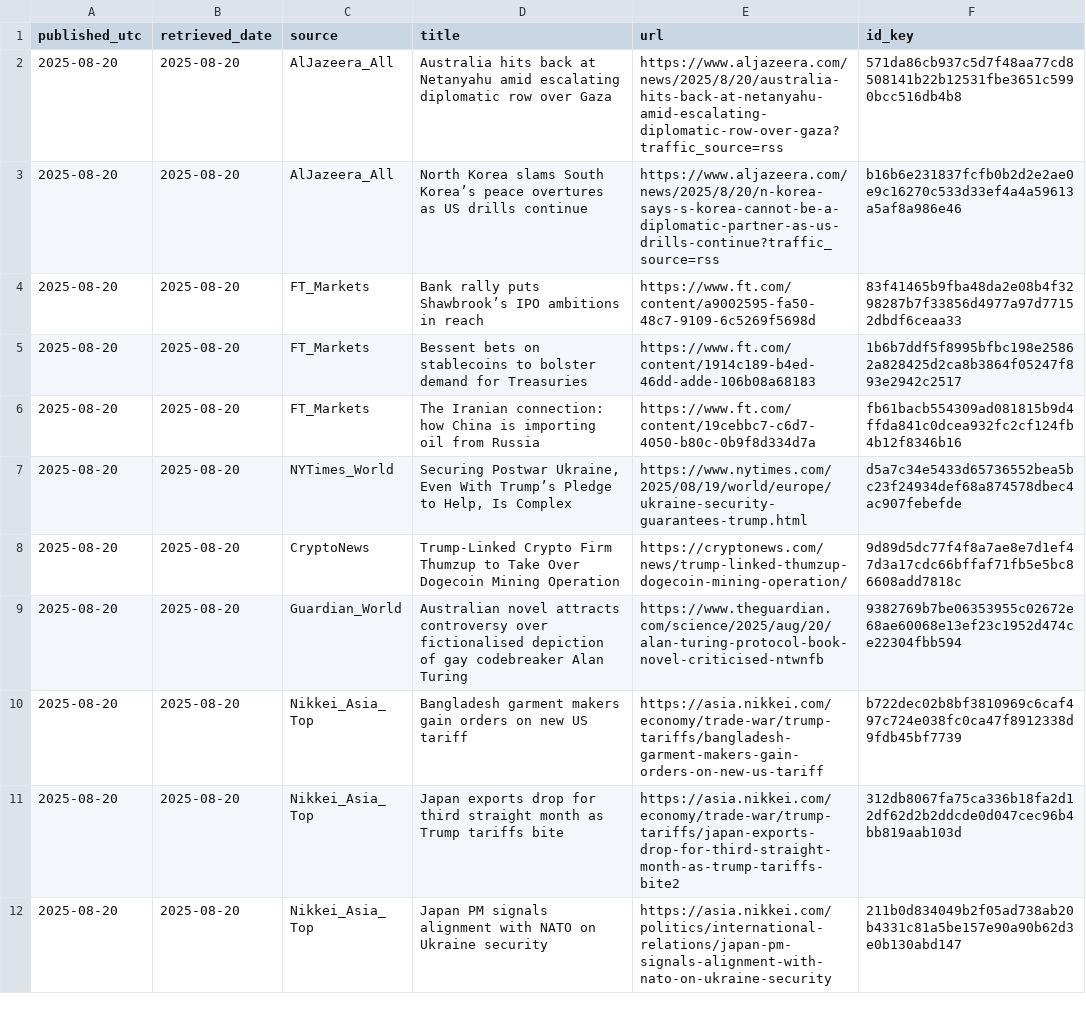
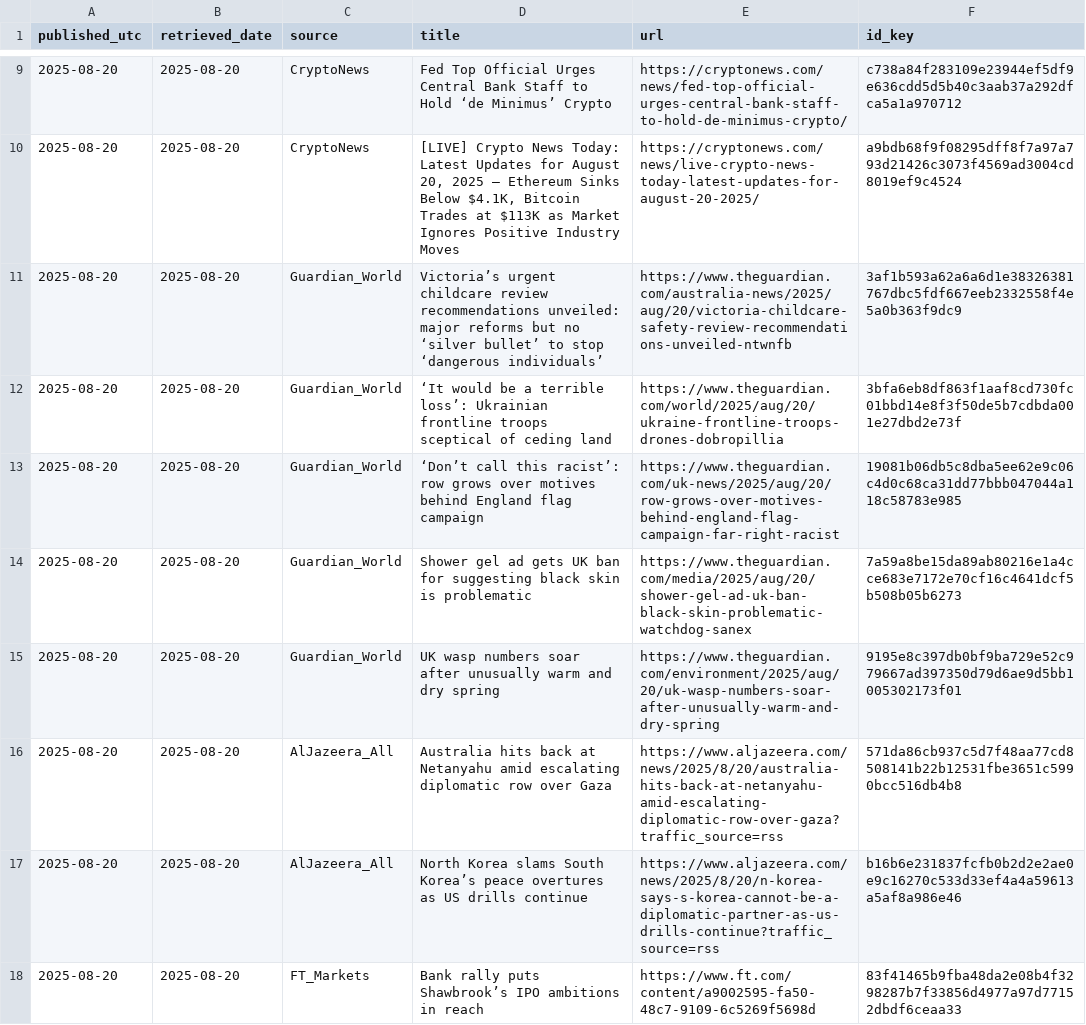
Before and after one commit to O0111lqczeadxws/rss-scanner, a CSV file: docs/archive/articles-2025-08-20.csv, drawn as a sheet; only a part is shown, gaps mark what is left out; the shorter side is filled out with more unchanged rows; the diff covers the shown part only; the diff names each change by its address in the sheet, - before the commit and + after, or states it on an @@ line.

```diff
--- a/docs/archive/articles-2025-08-20.csv
+++ b/docs/archive/articles-2025-08-20.csv
+row 9: 2025-08-20 | 2025-08-20 | CryptoNews | Fed Top Official Urges Central Bank Staff to Hold ‘de Minimus’ Crypto | https://cryptonews.com/news/fed-top-official-urges-central-bank-staff-to-hold-de-minimus-crypto/ | c738a84f283109e23944ef5df9e636cdd5d5b40c3aab37a292dfca5a1a970712
+row 10: 2025-08-20 | 2025-08-20 | CryptoNews | [LIVE] Crypto News Today: Latest Updates for August 20, 2025 – Ethereum Sinks Below $4.1K, Bitcoin Trades at $113K as Market Ignores Positive Industry Moves | https://cryptonews.com/news/live-crypto-news-today-latest-updates-for-august-20-2025/ | a9bdb68f9f08295dff8f7a97a793d21426c3073f4569ad3004cd8019ef9c4524
+row 11: 2025-08-20 | 2025-08-20 | Guardian_World | Victoria’s urgent childcare review recommendations unveiled: major reforms but no ‘silver bullet’ to stop ‘dangerous individuals’ | https://www.theguardian.com/australia-news/2025/aug/20/victoria-childcare-safety-review-recommendations-unveiled-ntwnfb | 3af1b593a62a6a6d1e38326381767dbc5fdf667eeb2332558f4e5a0b363f9dc9
+row 12: 2025-08-20 | 2025-08-20 | Guardian_World | ‘It would be a terrible loss’: Ukrainian frontline troops sceptical of ceding land | https://www.theguardian.com/world/2025/aug/20/ukraine-frontline-troops-drones-dobropillia | 3bfa6eb8df863f1aaf8cd730fc01bbd14e8f3f50de5b7cdbda001e27dbd2e73f
+row 13: 2025-08-20 | 2025-08-20 | Guardian_World | ‘Don’t call this racist’: row grows over motives behind England flag campaign | https://www.theguardian.com/uk-news/2025/aug/20/row-grows-over-motives-behind-england-flag-campaign-far-right-racist | 19081b06db5c8dba5ee62e9c06c4d0c68ca31dd77bbb047044a118c58783e985
+row 14: 2025-08-20 | 2025-08-20 | Guardian_World | Shower gel ad gets UK ban for suggesting black skin is problematic | https://www.theguardian.com/media/2025/aug/20/shower-gel-ad-uk-ban-black-skin-problematic-watchdog-sanex | 7a59a8be15da89ab80216e1a4cce683e7172e70cf16c4641dcf5b508b05b6273
+row 15: 2025-08-20 | 2025-08-20 | Guardian_World | UK wasp numbers soar after unusually warm and dry spring | https://www.theguardian.com/environment/2025/aug/20/uk-wasp-numbers-soar-after-unusually-warm-and-dry-spring | 9195e8c397db0bf9ba729e52c979667ad397350d79d6ae9d5bb1005302173f01
```
Also changed, not shown: 10 added rows elsewhere in this file, docs/articles.csv, 5 other files.
